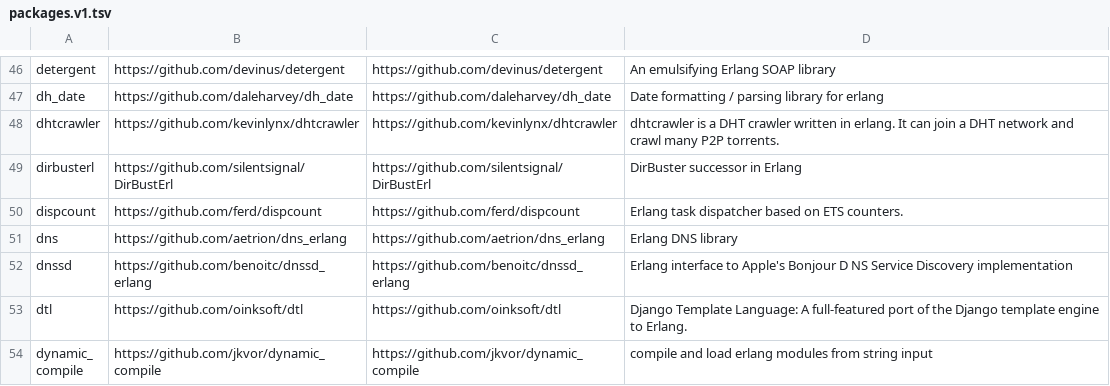
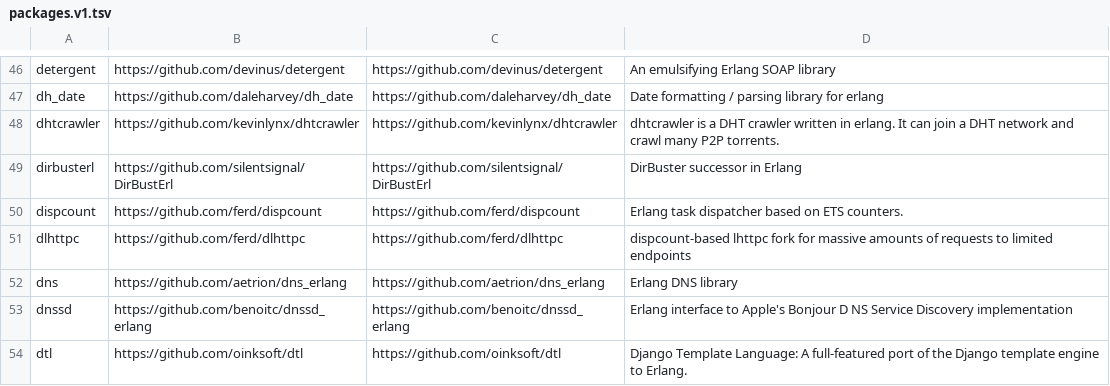
Before and after one commit to ninenines/erlang.mk, a TSV file: packages.v1.tsv, drawn as a sheet; only a part is shown, gaps mark what is left out; the shorter side is filled out with more unchanged rows.

```diff
--- a/packages.v1.tsv
+++ b/packages.v1.tsv
@@ -50,2 +50,3 @@ dirbusterl	https://github.com/silentsignal/DirBustErl	https://github.com/silents
 dispcount	https://github.com/ferd/dispcount	https://github.com/ferd/dispcount	Erlang task dispatcher based on ETS counters.
+dlhttpc	https://github.com/ferd/dlhttpc	https://github.com/ferd/dlhttpc	dispcount-based lhttpc fork for massive amounts of requests to limited endpoints
 dns	https://github.com/aetrion/dns_erlang	https://github.com/aetrion/dns_erlang	Erlang DNS library
```
Also changed, not shown: packages.v2.tsv, 1 other file.
